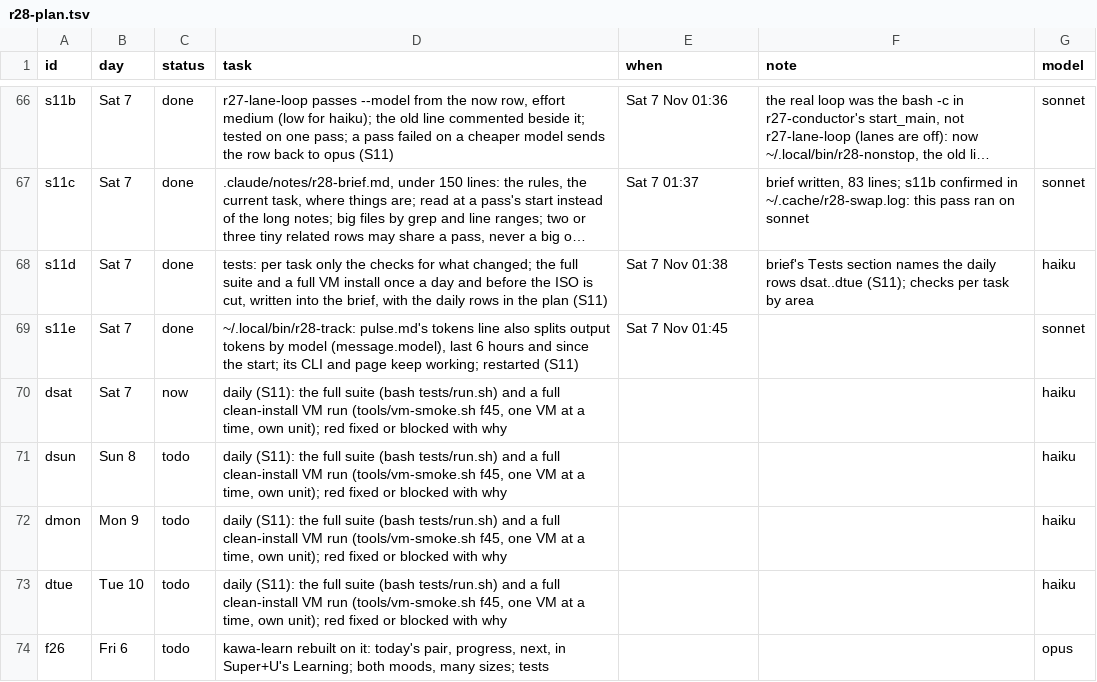
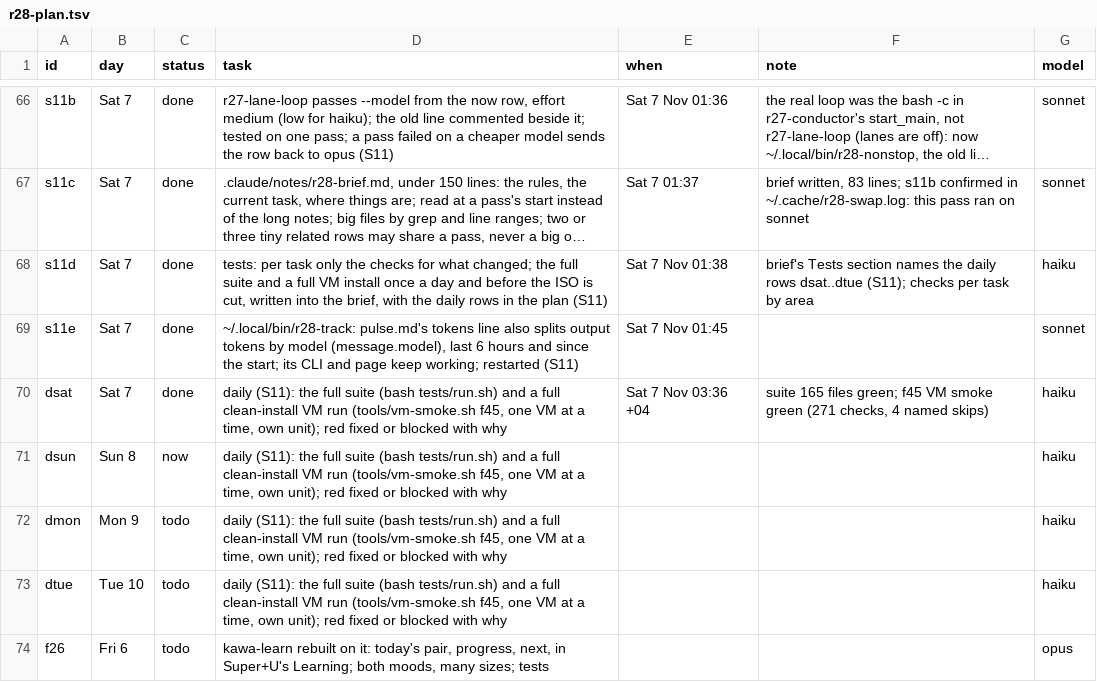
Before and after one commit to MoeDia/fedokawaii, a TSV file: .claude/notes/r28-plan.tsv, drawn as a sheet; only a part is shown, gaps mark what is left out; long unchanged cells end in ….

```diff
--- a/.claude/notes/r28-plan.tsv
+++ b/.claude/notes/r28-plan.tsv
@@ -69,4 +69,4 @@ s11d	Sat 7	done	tests: per task only the checks for what changed; the full suite
 s11e	Sat 7	done	~/.local/bin/r28-track: pulse.md's tokens line also splits output tokens by model (message.model), last 6 hours and since the start; its CLI and page keep working; restarted (S11)	Sat 7 Nov 01:45		sonnet
-dsat	Sat 7	now	daily (S11): the full suite (bash tests/run.sh) and a full clean-install VM run (tools/vm-smoke.sh f45, one VM at a time, own unit); red fixed or blocked with why			haiku
-dsun	Sun 8	todo	daily (S11): the full suite (bash tests/run.sh) and a full clean-install VM run (tools/vm-smoke.sh f45, one VM at a time, own unit); red fixed or blocked with why			haiku
+dsat	Sat 7	done	daily (S11): the full suite (bash tests/run.sh) and a full clean-install VM run (tools/vm-smoke.sh f45, one VM at a time, own unit); red fixed or blocked with why	Sat 7 Nov 03:36 +04	suite 165 files green; f45 VM smoke green (271 checks, 4 named skips)	haiku
+dsun	Sun 8	now	daily (S11): the full suite (bash tests/run.sh) and a full clean-install VM run (tools/vm-smoke.sh f45, one VM at a time, own unit); red fixed or blocked with why			haiku
 dmon	Mon 9	todo	daily (S11): the full suite (bash tests/run.sh) and a full clean-install VM run (tools/vm-smoke.sh f45, one VM at a time, own unit); red fixed or blocked with why			haiku
```
Also changed, not shown: 1 other file.
